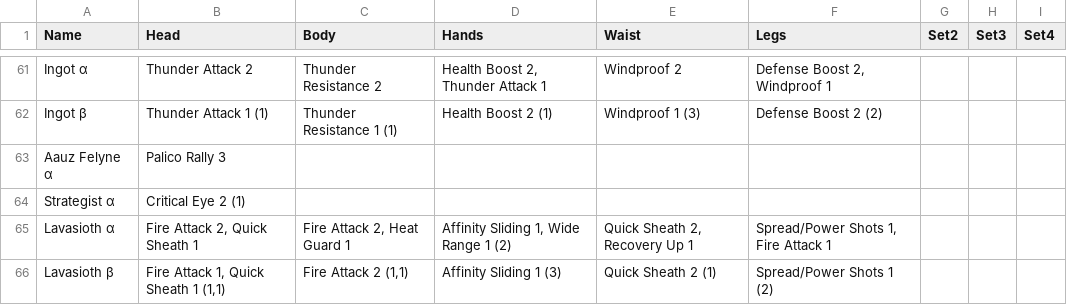
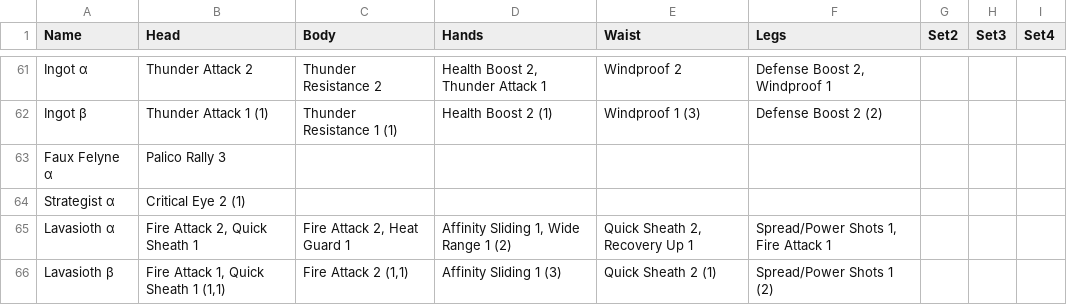
Before and after one commit to MarbleDice/mhw, a TSV file: src/main/resources/equipment.tsv, drawn as a sheet; only a part is shown, gaps mark what is left out.

```diff
--- a/src/main/resources/equipment.tsv
+++ b/src/main/resources/equipment.tsv
@@ -62,3 +62,3 @@ Ingot α	Thunder Attack 2	Thunder Resistance 2	Health Boost 2, Thunder Attack 1
 Ingot β	Thunder Attack 1 (1)	Thunder Resistance 1 (1)	Health Boost 2 (1)	Windproof 1 (3)	Defense Boost 2 (2)			
-Aauz Felyne α	Palico Rally 3							
+Faux Felyne α	Palico Rally 3							
 Strategist α	Critical Eye 2 (1)							
```
Also changed, not shown: 15 other files.
